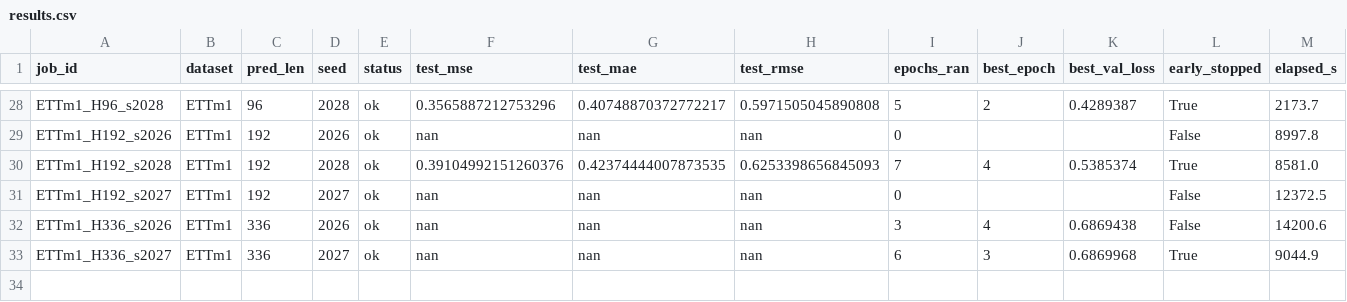
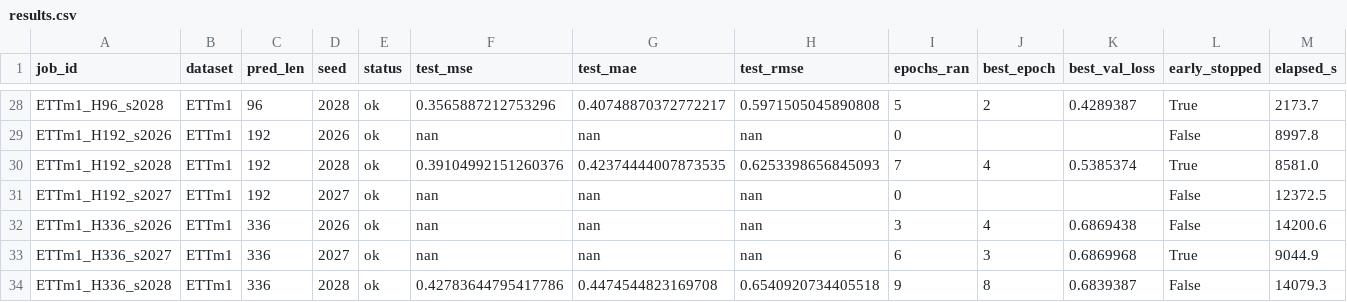
Before and after one commit to Veecky29/Reproduction, a CSV file: FEDformer/results/results.csv, drawn as a sheet; only a part is shown, gaps mark what is left out; rows hold the shown columns only; the diff names each change by its address in the sheet, - before the commit and + after, or states it on an @@ line.

Commit message:
FEDformer: results sync 06:30 (33/96 runs)

```diff
--- a/FEDformer/results/results.csv
+++ b/FEDformer/results/results.csv
+row 34: ETTm1_H336_s2028 | ETTm1 | 336 | 2028 | ok | 0.42783644795417786 | 0.4474544823169708 | 0.6540920734405518 | 9 | 8 | 0.6839387 | False | 14079.3
```
